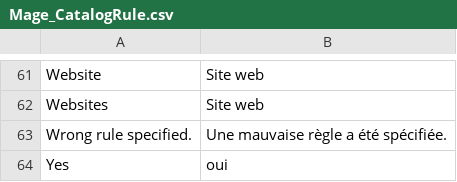
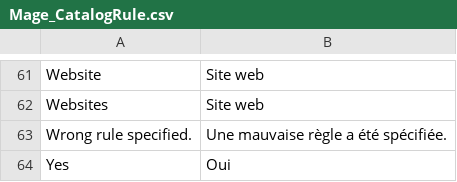
Before and after one commit to commit42/Magento_1_Translations, a CSV file: app/locale/fr_FR/Mage_CatalogRule.csv, drawn as a sheet; only a part is shown, gaps mark what is left out.

```diff
--- a/app/locale/fr_FR/Mage_CatalogRule.csv
+++ b/app/locale/fr_FR/Mage_CatalogRule.csv
@@ -64,2 +64,2 @@
 "Wrong rule specified.","Une mauvaise règle a été spécifiée."
-"Yes","oui"
+"Yes","Oui"
```
Also changed, not shown: app/locale/fr_FR/Mage_CatalogSearch.csv, app/locale/fr_FR/Mage_Core.csv, 9 other files.
